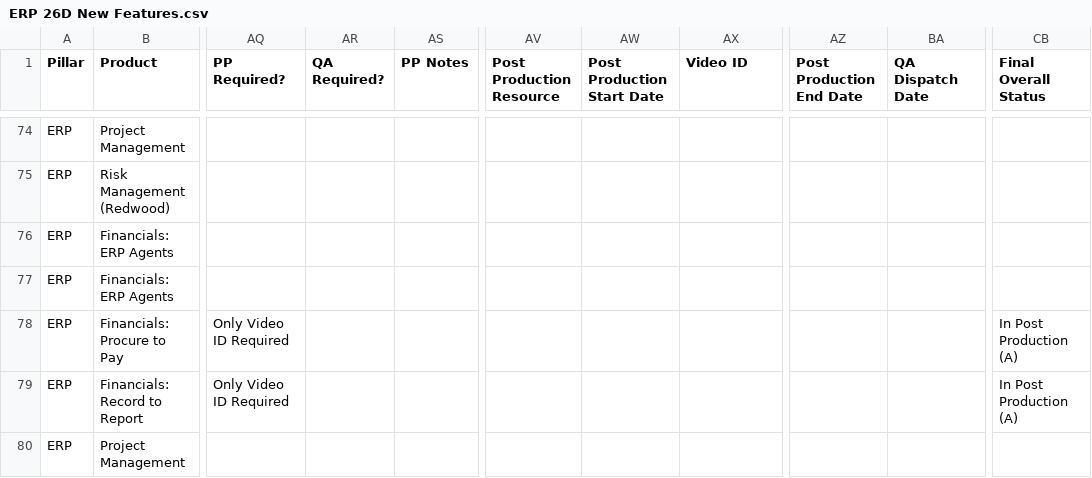
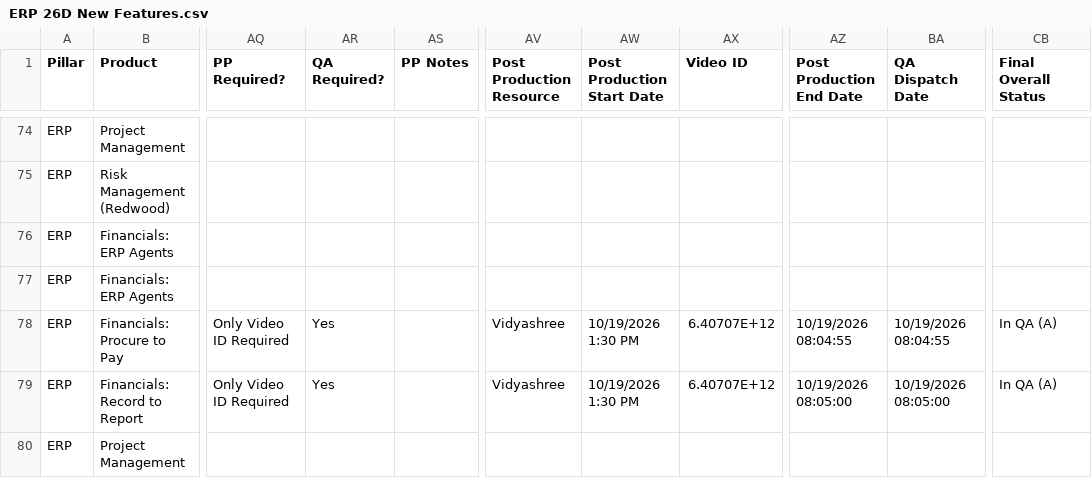
Before and after one commit to pavithraguruprasadb-maker/26C-New-Features-Dashboard, a CSV file: ERP 26D New Features.csv, drawn as a sheet; only a part is shown, gaps mark what is left out; the diff covers the shown part only; the diff names each change by its address in the sheet, - before the commit and + after, or states it on an @@ line.

```diff
--- a/ERP 26D New Features.csv
+++ b/ERP 26D New Features.csv
-AR78:AR79 (QA Required?): (empty)
+AR78:AR79 (QA Required?): Yes
-AV78:AV79 (Post Production Resource): (empty)
+AV78:AV79 (Post Production Resource): Vidyashree
-AW78:AW79 (Post Production Start Date): (empty)
+AW78:AW79 (Post Production Start Date): 10/19/2026 1:30 PM
-AX78:AX79 (Video ID): (empty)
+AX78:AX79 (Video ID): 6.40707E+12
-AZ78 (Post Production End Date): (empty)
+AZ78 (Post Production End Date): 10/19/2026 08:04:55
-BA78 (QA Dispatch Date): (empty)
+BA78 (QA Dispatch Date): 10/19/2026 08:04:55
-CB78:CB79 (Final Overall Status): In Post Production (A)
+CB78:CB79 (Final Overall Status): In QA (A)
-AZ79 (Post Production End Date): (empty)
+AZ79 (Post Production End Date): 10/19/2026 08:05:00
-BA79 (QA Dispatch Date): (empty)
+BA79 (QA Dispatch Date): 10/19/2026 08:05:00
```
Also changed, not shown: 46 edited cells elsewhere in this file, CX 26D New Features.csv, PRC 26D New Features.csv, 2 other files.
